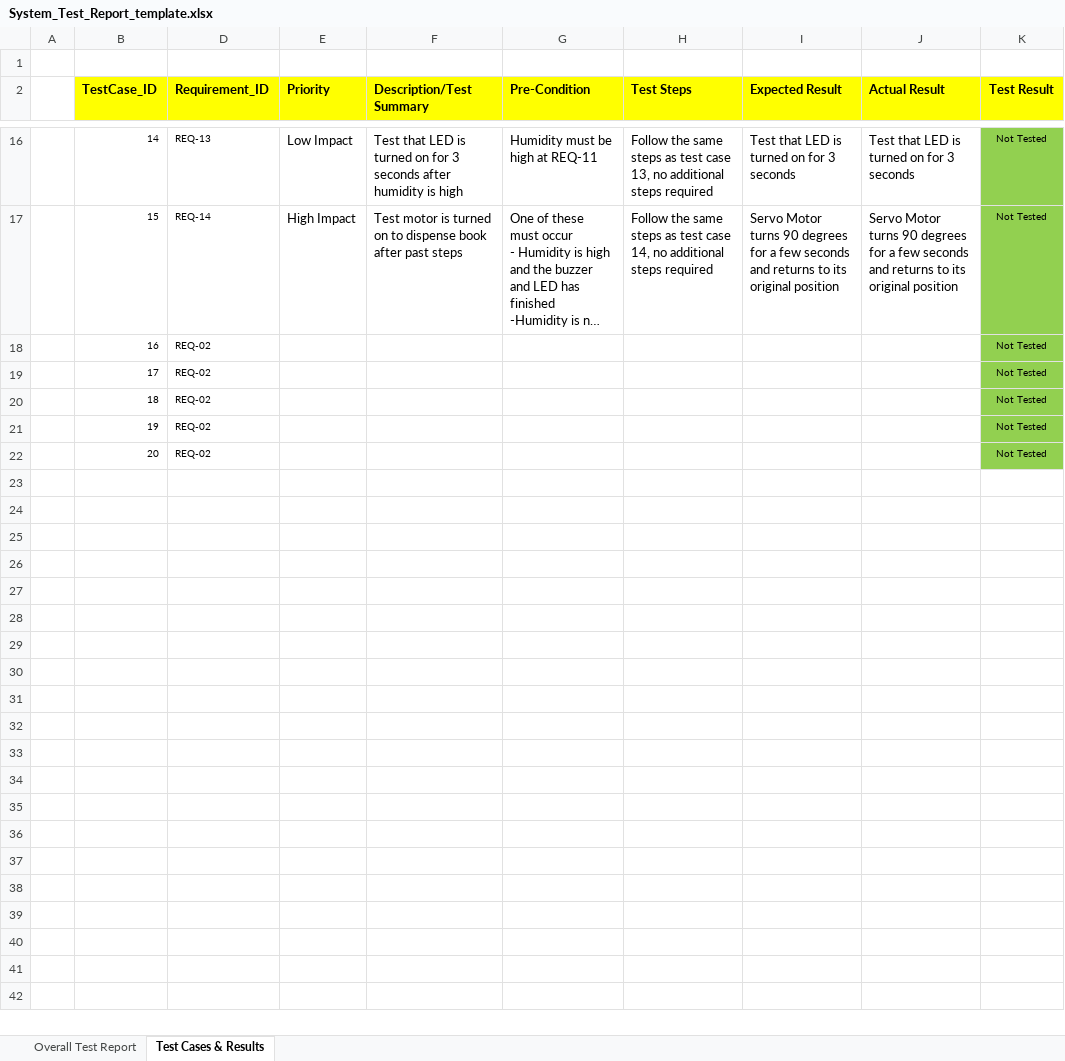
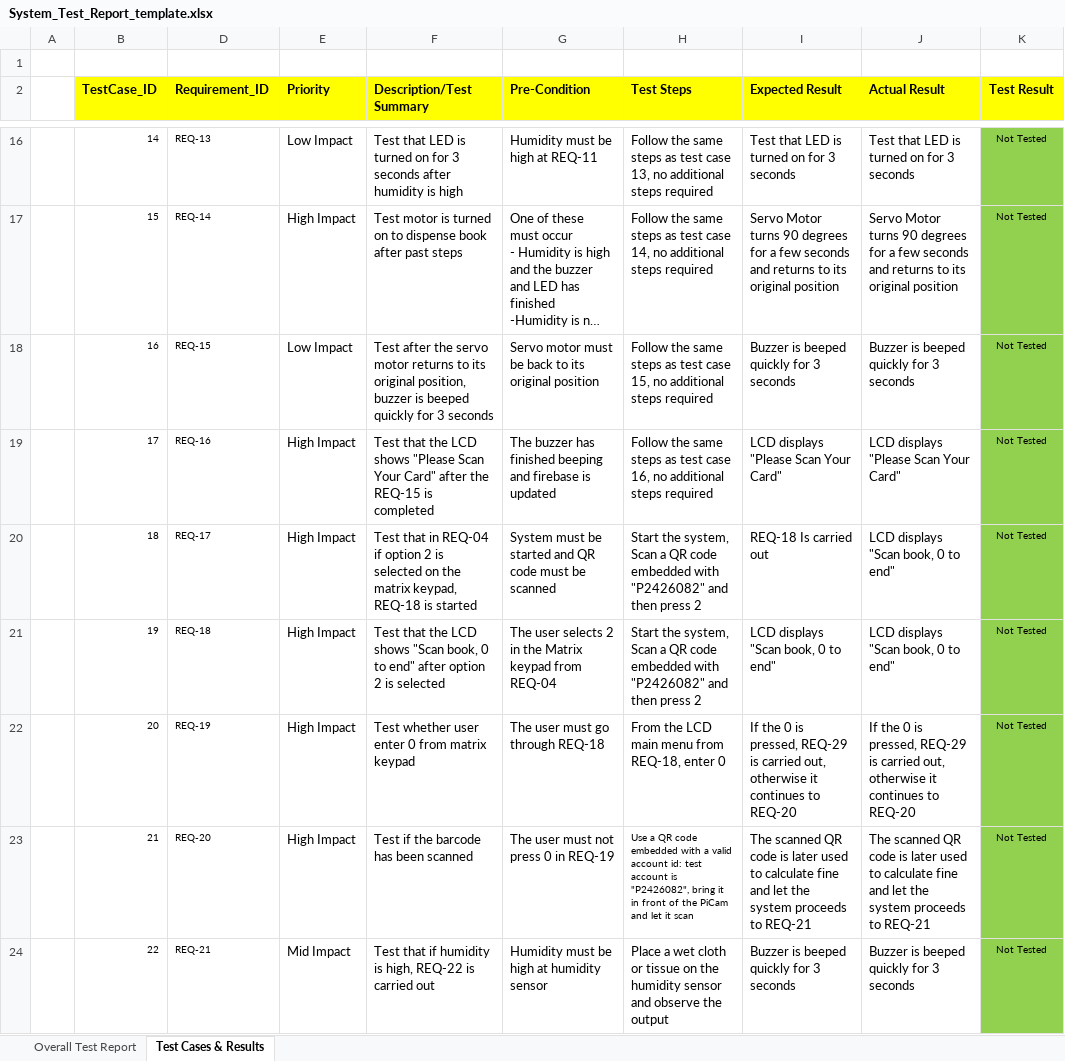
Before and after one commit to ET0735-DevOps-AIoT-AY2520/DCPE_2A_21_GroupA, an Excel workbook: docs/System_Test_Report_template.xlsx, sheet Test Cases & Results, drawn as a sheet; only a part is shown, gaps mark what is left out; long unchanged cells end in …; values as stored, in another font and other column widths than the file's, no borders; conditional formats not drawn; the diff covers the shown part only; the diff names each change by its address in the sheet, - before the commit and + after, or states it on an @@ line.

Commit message:
Merged into 1 commit as i somehow cooked my local proj folder: SYstem test till req34 and moved some SRS id

```diff
--- a/docs/System_Test_Report_template.xlsx (sheet Test Cases & Results)
+++ b/docs/System_Test_Report_template.xlsx (sheet Test Cases & Results)
-D18 (Requirement_ID): REQ-02
+D18 (Requirement_ID): REQ-15
-E18 (Priority): (empty)
+E18 (Priority): Low Impact
-F18 (Description/Test Summary): (empty)
+F18 (Description/Test Summary): Test after the servo motor returns to its original position, buzzer is beeped quickly for 3 seconds
-G18 (Pre-Condition): (empty)
+G18 (Pre-Condition): Servo motor must be back to its original position
-H18 (Test Steps): (empty)
+H18 (Test Steps): Follow the same steps as test case 15, no additional steps required
-I18 (Expected Result): (empty)
+I18 (Expected Result): Buzzer is beeped quickly for 3 seconds
-J18 (Actual Result): (empty)
+J18 (Actual Result): Buzzer is beeped quickly for 3 seconds
-D19 (Requirement_ID): REQ-02
+D19 (Requirement_ID): REQ-16
-E19:E22 (Priority): (empty)
+E19:E22 (Priority): High Impact
-F19 (Description/Test Summary): (empty)
+F19 (Description/Test Summary): Test that the LCD shows "Please Scan Your Card" after the REQ-15 is completed
-G19 (Pre-Condition): (empty)
+G19 (Pre-Condition): The buzzer has finished beeping and firebase is updated
-H19 (Test Steps): (empty)
+H19 (Test Steps): Follow the same steps as test case 16, no additional steps required
-I19 (Expected Result): (empty)
+I19 (Expected Result): LCD displays "Please Scan Your Card"
-J19 (Actual Result): (empty)
+J19 (Actual Result): LCD displays "Please Scan Your Card"
-D20 (Requirement_ID): REQ-02
+D20 (Requirement_ID): REQ-17
-F20 (Description/Test Summary): (empty)
+F20 (Description/Test Summary): Test that in REQ-04 if option 2 is selected on the matrix keypad, REQ-18 is started
-G20 (Pre-Condition): (empty)
+G20 (Pre-Condition): System must be started and QR code must be scanned
-H20:H21 (Test Steps): (empty)
+H20:H21 (Test Steps): Start the system, Scan a QR code embedded with "P2426082" and then press 2
-I20 (Expected Result): (empty)
+I20 (Expected Result): REQ-18 Is carried out
-J20:J21 (Actual Result): (empty)
+J20:J21 (Actual Result): LCD displays "Scan book, 0 to end"
-D21 (Requirement_ID): REQ-02
+D21 (Requirement_ID): REQ-18
-F21 (Description/Test Summary): (empty)
+F21 (Description/Test Summary): Test that the LCD shows "Scan book, 0 to end" after option 2 is selected
-G21 (Pre-Condition): (empty)
+G21 (Pre-Condition): The user selects 2 in the Matrix keypad from REQ-04
-I21 (Expected Result): (empty)
+I21 (Expected Result): LCD displays "Scan book, 0 to end"
-D22 (Requirement_ID): REQ-02
+D22 (Requirement_ID): REQ-19
-F22 (Description/Test Summary): (empty)
+F22 (Description/Test Summary): Test whether user enter 0 from matrix keypad
-G22 (Pre-Condition): (empty)
+G22 (Pre-Condition): The user must go through REQ-18
-H22 (Test Steps): (empty)
+H22 (Test Steps): From the LCD main menu from REQ-18, enter 0
-I22 (Expected Result): (empty)
+I22 (Expected Result): If the 0 is pressed, REQ-29 is carried out, otherwise it continues to REQ-20
-J22 (Actual Result): (empty)
+J22 (Actual Result): If the 0 is pressed, REQ-29 is carried out, otherwise it continues to REQ-20
+row 23:  | 21 | REQ-20 | High Impact | Test if the barcode has been scanned | The user must not press 0 in REQ-19 | Use a QR code embedded with a valid account id: test account is "P2426082", bring it in front of the PiCam and let it scan | The scanned QR code is later used to calculate fine and let the system proceeds to REQ-21 | The scanned QR code is later used to calculate fine and let the system proceeds to REQ-21 | Not Tested
+row 24:  | 22 | REQ-21 | Mid Impact | Test that if humidity is high, REQ-22 is carried out | Humidity must be high at humidity sensor | Place a wet cloth or tissue on the humidity sensor and observe the output | Buzzer is beeped quickly for 3 seconds | Buzzer is beeped quickly for 3 seconds | Not Tested
```
Also changed, not shown: 65 added rows and 10 edited cells elsewhere in this sheet, sheet Overall Test Report, formulas that keep their value, charts or pictures, 1 other file.
